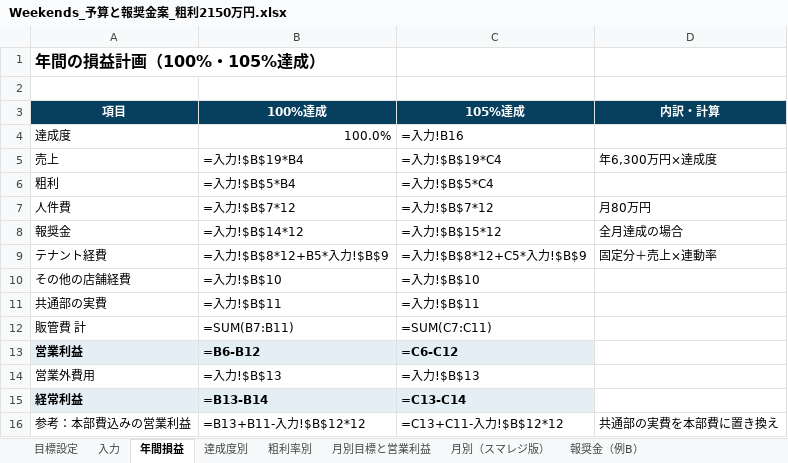
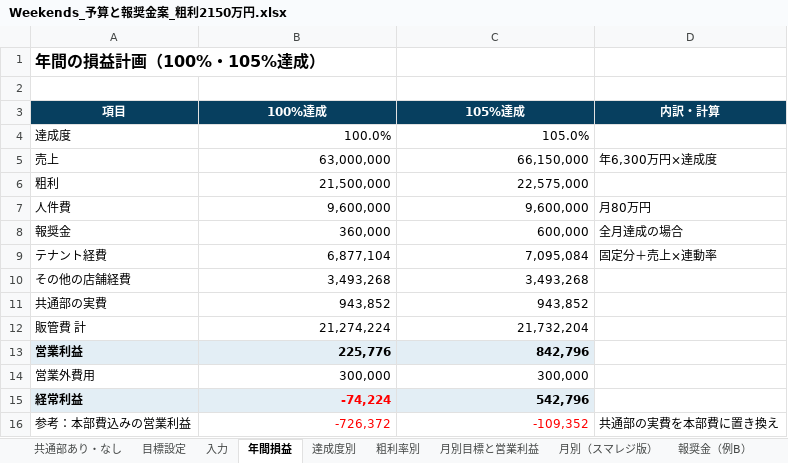
Before and after one commit to ayataka20/margin-calculator, an Excel workbook: excel/Weekends_予算と報奨金案_粗利2150万円.xlsx, sheet 年間損益, drawn as a sheet; values as stored, in another font and other column widths than the file's, no borders; formulas without a stored value are shown as written; the diff names each change by its address in the sheet, - before the commit and + after, or states it on an @@ line.

```diff
--- a/excel/Weekends_予算と報奨金案_粗利2150万円.xlsx (sheet 年間損益)
+++ b/excel/Weekends_予算と報奨金案_粗利2150万円.xlsx (sheet 年間損益)
+sheet tab: 共通部あり・なし
-C4 (105%達成): =入力!B16
+C4 (105%達成): 105.0%
-B5 (100%達成): =入力!$B$19*B4
+B5 (100%達成): 63,000,000
-C5 (105%達成): =入力!$B$19*C4
+C5 (105%達成): 66,150,000
-B6 (100%達成): =入力!$B$5*B4
+B6 (100%達成): 21,500,000
-C6 (105%達成): =入力!$B$5*C4
+C6 (105%達成): 22,575,000
-B7 (100%達成): =入力!$B$7*12
+B7 (100%達成): 9,600,000
-C7 (105%達成): =入力!$B$7*12
+C7 (105%達成): 9,600,000
-B8 (100%達成): =入力!$B$14*12
+B8 (100%達成): 360,000
-C8 (105%達成): =入力!$B$15*12
+C8 (105%達成): 600,000
-B9 (100%達成): =入力!$B$8*12+B5*入力!$B$9
+B9 (100%達成): 6,877,104
-C9 (105%達成): =入力!$B$8*12+C5*入力!$B$9
+C9 (105%達成): 7,095,084
-B10 (100%達成): =入力!$B$10
+B10 (100%達成): 3,493,268
-C10 (105%達成): =入力!$B$10
+C10 (105%達成): 3,493,268
-B11 (100%達成): =入力!$B$11
+B11 (100%達成): 943,852
-C11 (105%達成): =入力!$B$11
+C11 (105%達成): 943,852
-B12 (100%達成): =SUM(B7:B11)
+B12 (100%達成): 21,274,224
-C12 (105%達成): =SUM(C7:C11)
+C12 (105%達成): 21,732,204
-B13 (100%達成): =B6-B12
+B13 (100%達成): 225,776
-C13 (105%達成): =C6-C12
+C13 (105%達成): 842,796
-B14 (100%達成): =入力!$B$13
+B14 (100%達成): 300,000
-C14 (105%達成): =入力!$B$13
+C14 (105%達成): 300,000
-B15 (100%達成): =B13-B14
+B15 (100%達成): -74,224
-B15 text colour: black
+B15 text colour: #FF0000
-C15 (105%達成): =C13-C14
+C15 (105%達成): 542,796
-B16 (100%達成): =B13+B11-入力!$B$12*12
+B16 (100%達成): -726,372
-B16:C16 text colour: black
+B16:C16 text colour: #FF0000
-C16 (105%達成): =C13+C11-入力!$B$12*12
+C16 (105%達成): -109,352
```
Also changed, not shown: sheet 目標設定, sheet 月別（スマレジ版）, sheet 月別目標と営業利益, sheet 達成度別, sheet 粗利率別, sheet 報奨金（例B）, 1 more sheet, charts or pictures.
